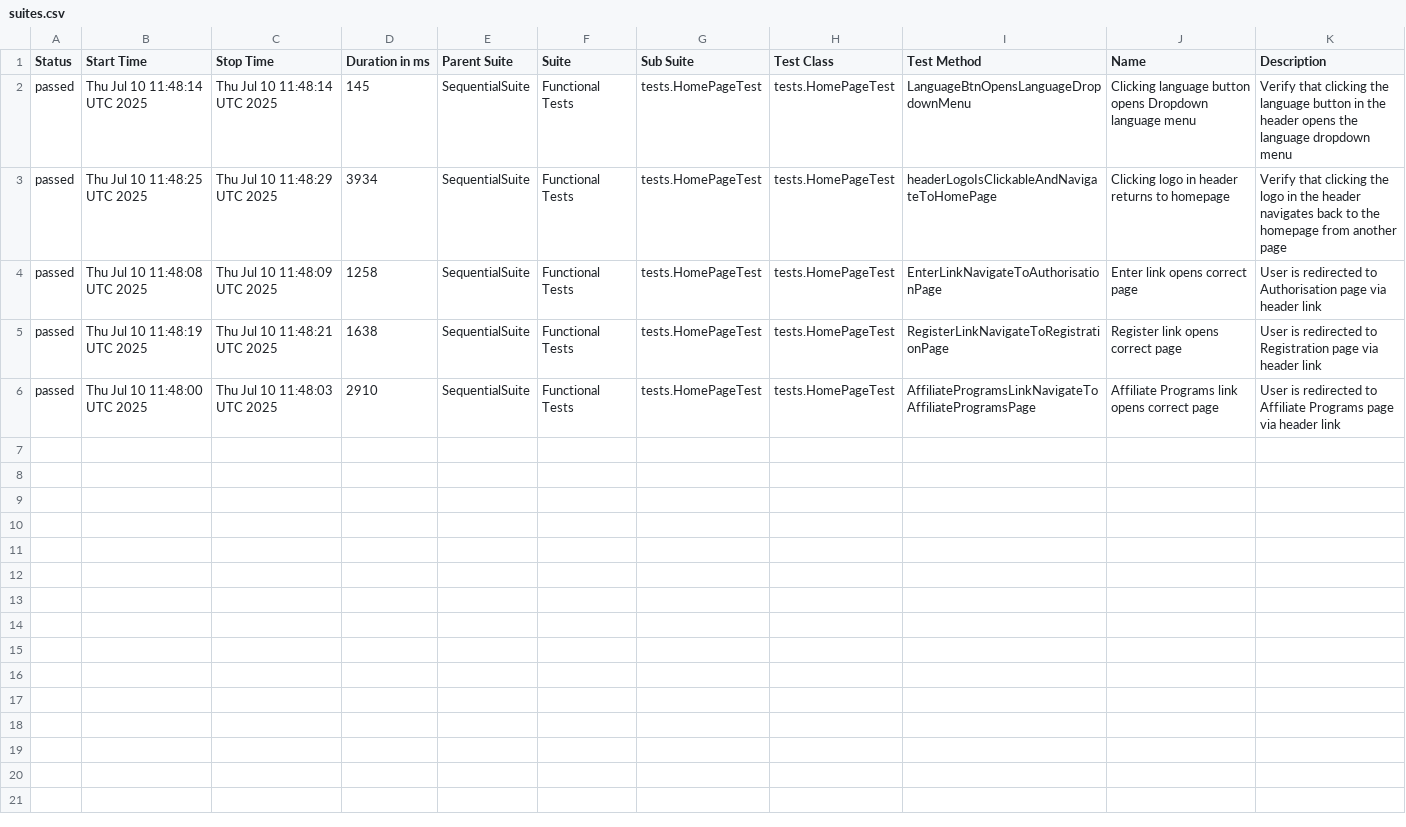
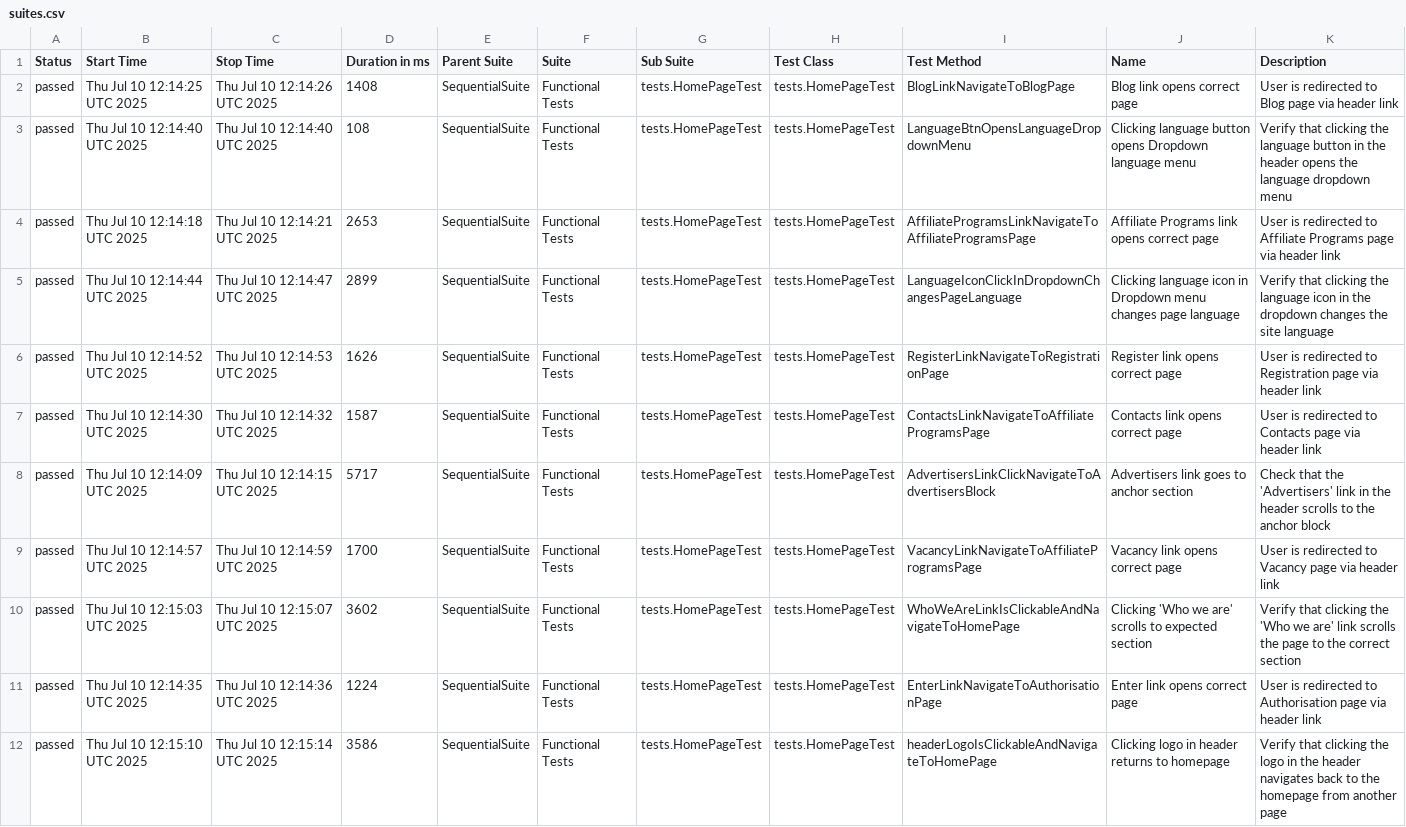
Before and after one commit to EvaTurtschin/3snetCO_QA_Automation_Framework, a CSV file: data/suites.csv, drawn as a sheet.

```diff
--- a/data/suites.csv
+++ b/data/suites.csv
@@ -1,6 +1,12 @@
 "Status","Start Time","Stop Time","Duration in ms","Parent Suite","Suite","Sub Suite","Test Class","Test Method","Name","Description"
-"passed","Thu Jul 10 11:48:14 UTC 2025","Thu Jul 10 11:48:14 UTC 2025","145","SequentialSuite","Functional Tests","tests.HomePageTest","tests.HomePageTest","LanguageBtnOpensLanguageDropdownMenu","Clicking language button opens Dropdown language menu","Verify that clicking the language button in the header opens the language dropdown menu"
-"passed","Thu Jul 10 11:48:25 UTC 2025","Thu Jul 10 11:48:29 UTC 2025","3934","SequentialSuite","Functional Tests","tests.HomePageTest","tests.HomePageTest","headerLogoIsClickableAndNavigateToHomePage","Clicking logo in header returns to homepage","Verify that clicking the logo in the header navigates back to the homepage from another page"
-"passed","Thu Jul 10 11:48:08 UTC 2025","Thu Jul 10 11:48:09 UTC 2025","1258","SequentialSuite","Functional Tests","tests.HomePageTest","tests.HomePageTest","EnterLinkNavigateToAuthorisationPage","Enter link opens correct page","User is redirected to Authorisation page via header link"
-"passed","Thu Jul 10 11:48:19 UTC 2025","Thu Jul 10 11:48:21 UTC 2025","1638","SequentialSuite","Functional Tests","tests.HomePageTest","tests.HomePageTest","RegisterLinkNavigateToRegistrationPage","Register link opens correct page","User is redirected to Registration page via header link"
-"passed","Thu Jul 10 11:48:00 UTC 2025","Thu Jul 10 11:48:03 UTC 2025","2910","SequentialSuite","Functional Tests","tests.HomePageTest","tests.HomePageTest","AffiliateProgramsLinkNavigateToAffiliateProgramsPage","Affiliate Programs link opens correct page","User is redirected to Affiliate Programs page via header link"
+"passed","Thu Jul 10 12:14:25 UTC 2025","Thu Jul 10 12:14:26 UTC 2025","1408","SequentialSuite","Functional Tests","tests.HomePageTest","tests.HomePageTest","BlogLinkNavigateToBlogPage","Blog link opens correct page","User is redirected to Blog page via header link"
+"passed","Thu Jul 10 12:14:40 UTC 2025","Thu Jul 10 12:14:40 UTC 2025","108","SequentialSuite","Functional Tests","tests.HomePageTest","tests.HomePageTest","LanguageBtnOpensLanguageDropdownMenu","Clicking language button opens Dropdown language menu","Verify that clicking the language button in the header opens the language dropdown menu"
+"passed","Thu Jul 10 12:14:18 UTC 2025","Thu Jul 10 12:14:21 UTC 2025","2653","SequentialSuite","Functional Tests","tests.HomePageTest","tests.HomePageTest","AffiliateProgramsLinkNavigateToAffiliateProgramsPage","Affiliate Programs link opens correct page","User is redirected to Affiliate Programs page via header link"
+"passed","Thu Jul 10 12:14:44 UTC 2025","Thu Jul 10 12:14:47 UTC 2025","2899","SequentialSuite","Functional Tests","tests.HomePageTest","tests.HomePageTest","LanguageIconClickInDropdownChangesPageLanguage","Clicking language icon in Dropdown menu changes page language","Verify that clicking the language icon in the dropdown changes the site language"
+"passed","Thu Jul 10 12:14:52 UTC 2025","Thu Jul 10 12:14:53 UTC 2025","1626","SequentialSuite","Functional Tests","tests.HomePageTest","tests.HomePageTest","RegisterLinkNavigateToRegistrationPage","Register link opens correct page","User is redirected to Registration page via header link"
+"passed","Thu Jul 10 12:14:30 UTC 2025","Thu Jul 10 12:14:32 UTC 2025","1587","SequentialSuite","Functional Tests","tests.HomePageTest","tests.HomePageTest","ContactsLinkNavigateToAffiliateProgramsPage","Contacts link opens correct page","User is redirected to Contacts page via header link"
+"passed","Thu Jul 10 12:14:09 UTC 2025","Thu Jul 10 12:14:15 UTC 2025","5717","SequentialSuite","Functional Tests","tests.HomePageTest","tests.HomePageTest","AdvertisersLinkClickNavigateToAdvertisersBlock","Advertisers link goes to anchor section","Check that the 'Advertisers' link in the header scrolls to the anchor block"
+"passed","Thu Jul 10 12:14:57 UTC 2025","Thu Jul 10 12:14:59 UTC 2025","1700","SequentialSuite","Functional Tests","tests.HomePageTest","tests.HomePageTest","VacancyLinkNavigateToAffiliateProgramsPage","Vacancy link opens correct page","User is redirected to Vacancy page via header link"
+"passed","Thu Jul 10 12:15:03 UTC 2025","Thu Jul 10 12:15:07 UTC 2025","3602","SequentialSuite","Functional Tests","tests.HomePageTest","tests.HomePageTest","WhoWeAreLinkIsClickableAndNavigateToHomePage","Clicking 'Who we are' scrolls to expected section","Verify that clicking the 'Who we are' link scrolls the page to the correct section"
+"passed","Thu Jul 10 12:14:35 UTC 2025","Thu Jul 10 12:14:36 UTC 2025","1224","SequentialSuite","Functional Tests","tests.HomePageTest","tests.HomePageTest","EnterLinkNavigateToAuthorisationPage","Enter link opens correct page","User is redirected to Authorisation page via header link"
+"passed","Thu Jul 10 12:15:10 UTC 2025","Thu Jul 10 12:15:14 UTC 2025","3586","SequentialSuite","Functional Tests","tests.HomePageTest","tests.HomePageTest","headerLogoIsClickableAndNavigateToHomePage","Clicking logo in header returns to homepage","Verify that clicking the logo in the header navigates back to the homepage from another page"
```
Also changed, not shown: data/behaviors.csv, 35 other files.
